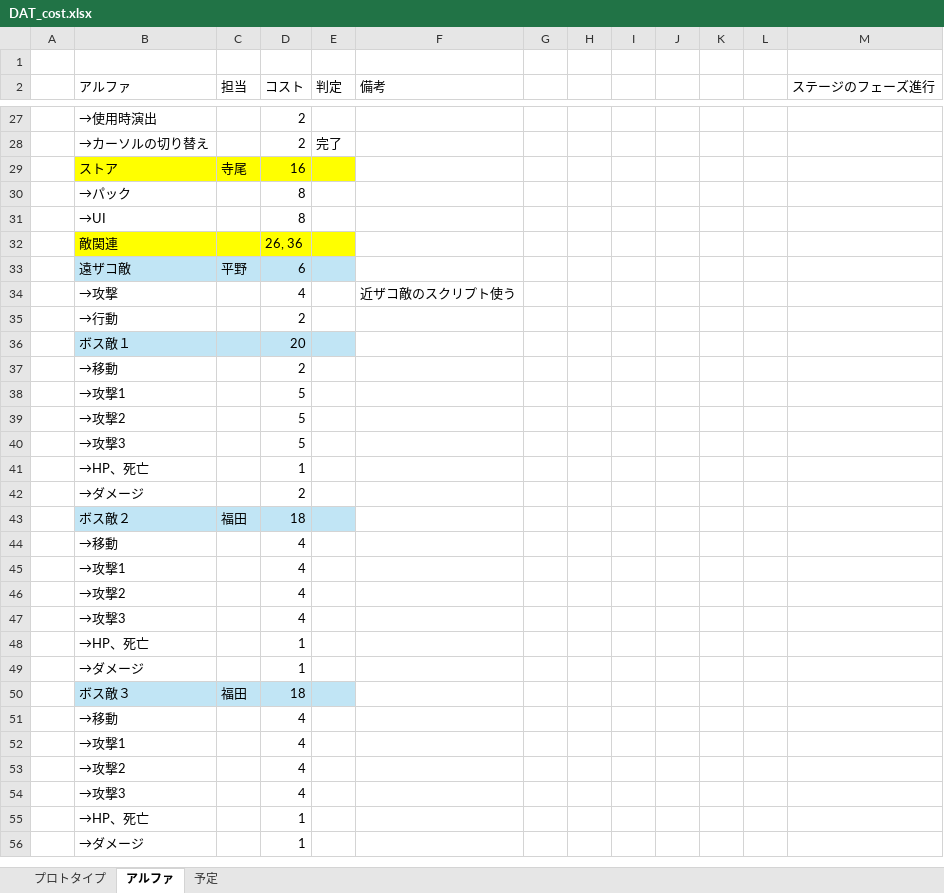
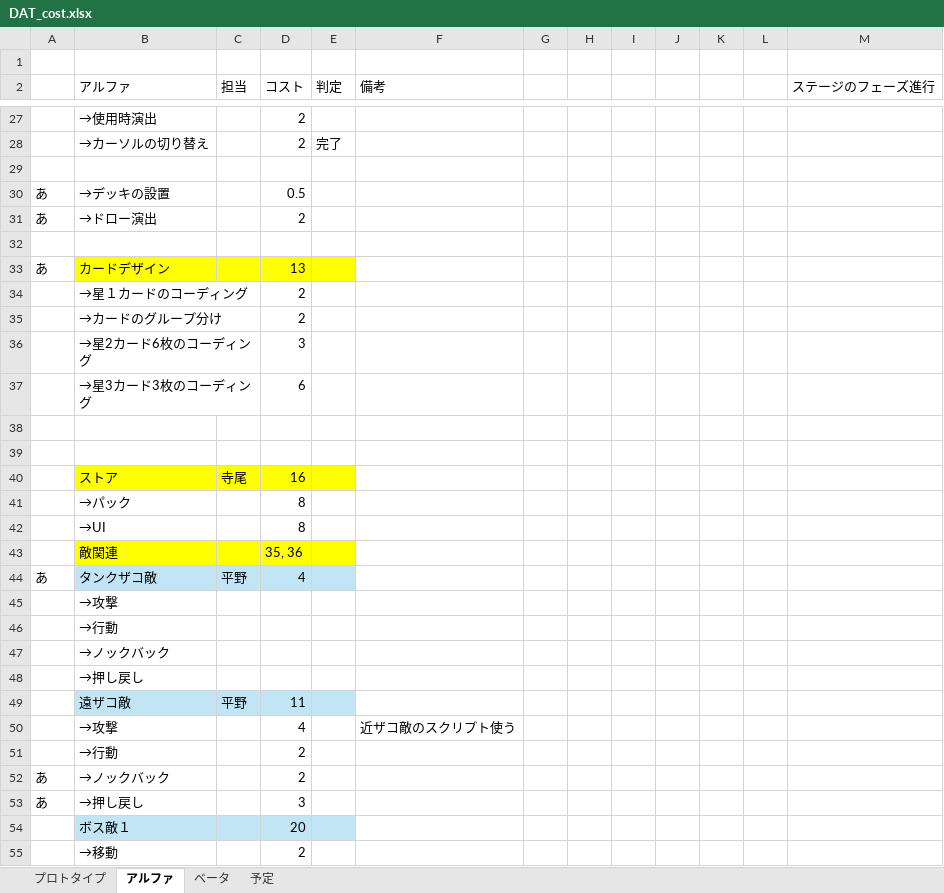
Before and after one commit to asohiroto/http_team, an Excel workbook: DAT_cost.xlsx, sheet アルファ, drawn as a sheet; only a part is shown, gaps mark what is left out; the shorter side is filled out with more unchanged rows; values as stored, in another font and other column widths than the file's, no borders; addresses are those after the commit; the diff covers the shown part only; the diff names each change by its address in the sheet, - before the commit and + after, or states it on an @@ line.

Commit message:
コスト表更新

```diff
--- a/DAT_cost.xlsx (sheet アルファ)
+++ b/DAT_cost.xlsx (sheet アルファ)
+sheet tab: ベータ
+row 29: (empty)
+row 30: あ | →デッキの設置 |  | 0.5
+row 31: あ | →ドロー演出 |  | 2
+row 32: (empty)
+row 33: あ | カードデザイン |  | 13
+row 34:  | →星１カードのコーディング |  | 2
+row 35:  | →カードのグループ分け |  | 2
+row 36:  | →星2カード6枚のコーディング |  | 3
+row 37:  | →星3カード3枚のコーディング |  | 6
+row 38: (empty)
+row 39: (empty)
-D43 (コスト): 26, 36
+D43 (コスト): 35, 36
+row 44: あ | タンクザコ敵 | 平野 | 4
+row 45:  | →攻撃
+row 46:  | →行動
+row 47:  | →ノックバック
+row 48:  | →押し戻し
-D49 (コスト): 6
+D49 (コスト): 11
+row 52: あ | →ノックバック |  | 2
+row 53: あ | →押し戻し |  | 3
```
Also changed, not shown: 2 added rows and 3 edited cells elsewhere in this sheet, sheet プロトタイプ.
